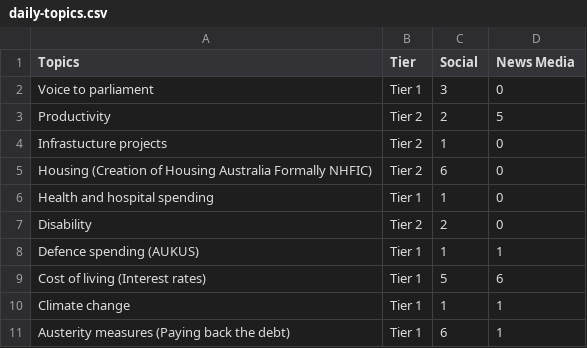
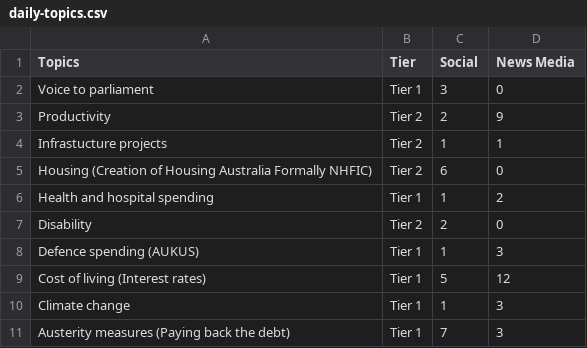
Before and after one commit to isentia-gapi/au_budget, a CSV file: daily-topics.csv, drawn as a sheet.

Commit message:
committing files

```diff
--- a/daily-topics.csv
+++ b/daily-topics.csv
@@ -2,10 +2,10 @@ Topics,Tier,Social,News Media
 Voice to parliament,Tier 1,3,0
-Productivity,Tier 2,2,5
-Infrastucture projects,Tier 2,1,0
+Productivity,Tier 2,2,9
+Infrastucture projects,Tier 2,1,1
 Housing (Creation of Housing Australia Formally NHFIC),Tier 2,6,0
-Health and hospital spending,Tier 1,1,0
+Health and hospital spending,Tier 1,1,2
 Disability,Tier 2,2,0
-Defence spending (AUKUS),Tier 1,1,1
-Cost of living (Interest rates),Tier 1,5,6
-Climate change,Tier 1,1,1
-Austerity measures (Paying back the debt),Tier 1,6,1
+Defence spending (AUKUS),Tier 1,1,3
+Cost of living (Interest rates),Tier 1,5,12
+Climate change,Tier 1,1,3
+Austerity measures (Paying back the debt),Tier 1,7,3
```
